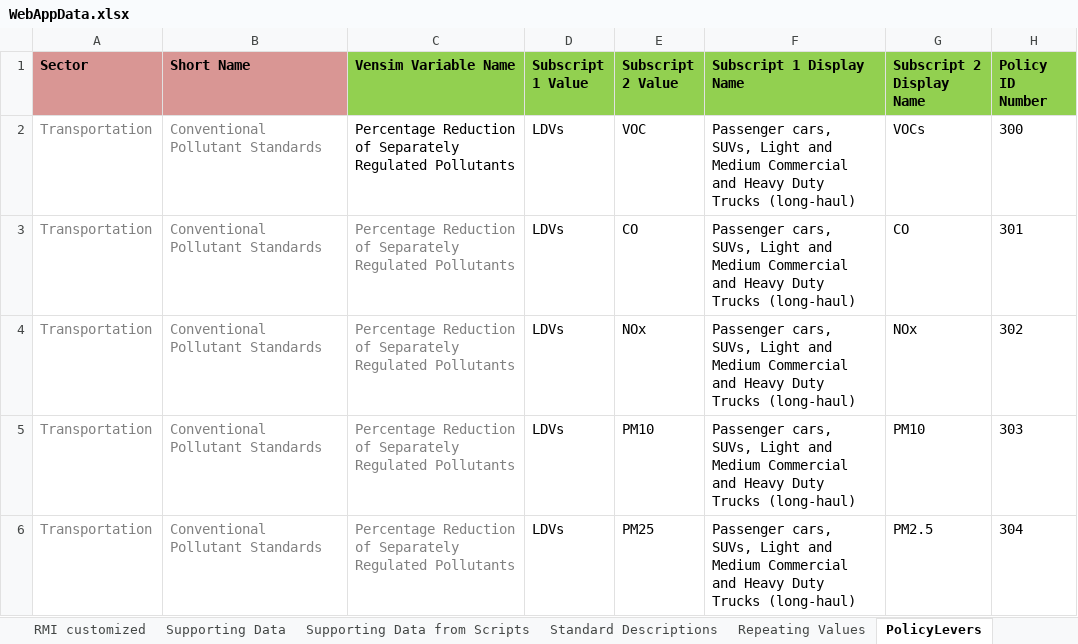
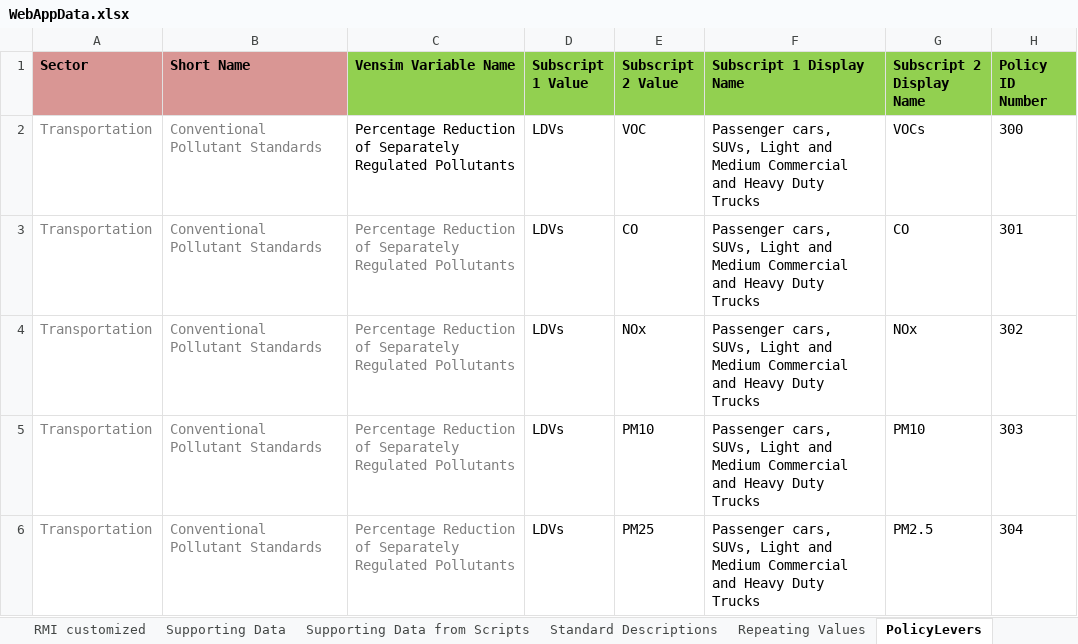
Before and after one commit to EnergyInnovation/eps-california, an Excel workbook: WebAppData.xlsx, sheet PolicyLevers, drawn as a sheet; only a part is shown; values as stored, in another font and other column widths than the file's, no borders; conditional formats not drawn; the diff covers the shown part only; the diff names each change by its address in the sheet, - before the commit and + after, or states it on an @@ line.

Commit message:
Updates to webappdata long-haul, short-haul transportation names

```diff
--- a/WebAppData.xlsx (sheet PolicyLevers)
+++ b/WebAppData.xlsx (sheet PolicyLevers)
-F2:F6 (Subscript 1 Display Name): …Duty Trucks (long-haul)
+F2:F6 (Subscript 1 Display Name): …Duty Trucks
```
Also changed, not shown: 48 edited cells elsewhere in this sheet.
